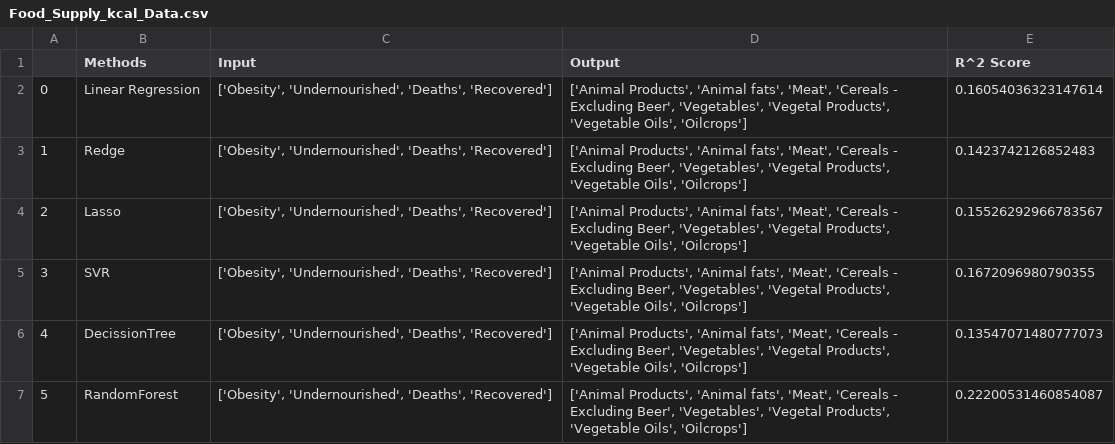
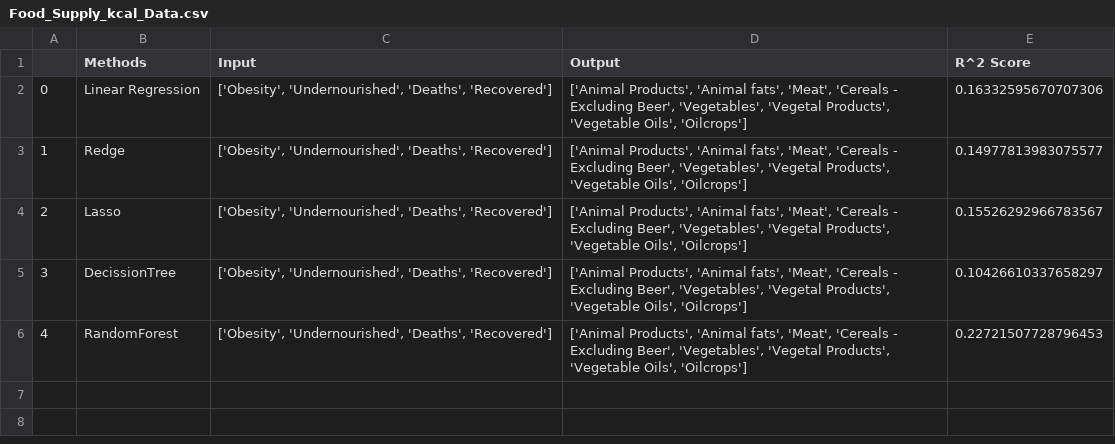
Before and after one commit to Mak-Ta-Reque/Nutrition-and-immune-systems, a CSV file: Data/outputfiles_reduced/Food_Supply_kcal_Data.csv, drawn as a sheet; removed rows and columns are numbered as before the commit, all else as after; the diff names each change by its address in the sheet, - before the commit and + after, or states it on an @@ line.

```diff
--- a/Data/outputfiles_reduced/Food_Supply_kcal_Data.csv
+++ b/Data/outputfiles_reduced/Food_Supply_kcal_Data.csv
-E2 (R^2 Score): 0.16054036323147614
+E2 (R^2 Score): 0.16332595670707306
-E3 (R^2 Score): 0.1423742126852483
+E3 (R^2 Score): 0.14977813983075577
-row 5: 3 | SVR | ['Obesity', 'Undernourished', 'Deaths', 'Recovered'] | ['Animal Products', 'Animal fats', 'Meat', 'Cereals - Excluding Beer', 'Vegetables', 'Vegetal Products', 'Vegetable Oils', 'Oilcrops'] | 0.1672096980790355
@@ column A renumbered from row 5 down @@
-E5 (R^2 Score): 0.13547071480777073
+E5 (R^2 Score): 0.10426610337658297
-E6 (R^2 Score): 0.22200531460854087
+E6 (R^2 Score): 0.22721507728796453
```
Also changed, not shown: Data/outputfiles_reduced/Fat_Supply_Quantity_Data.csv, Data/outputfiles_reduced/Food_Supply_Quantity_kg_Data.csv, 31 other files.
